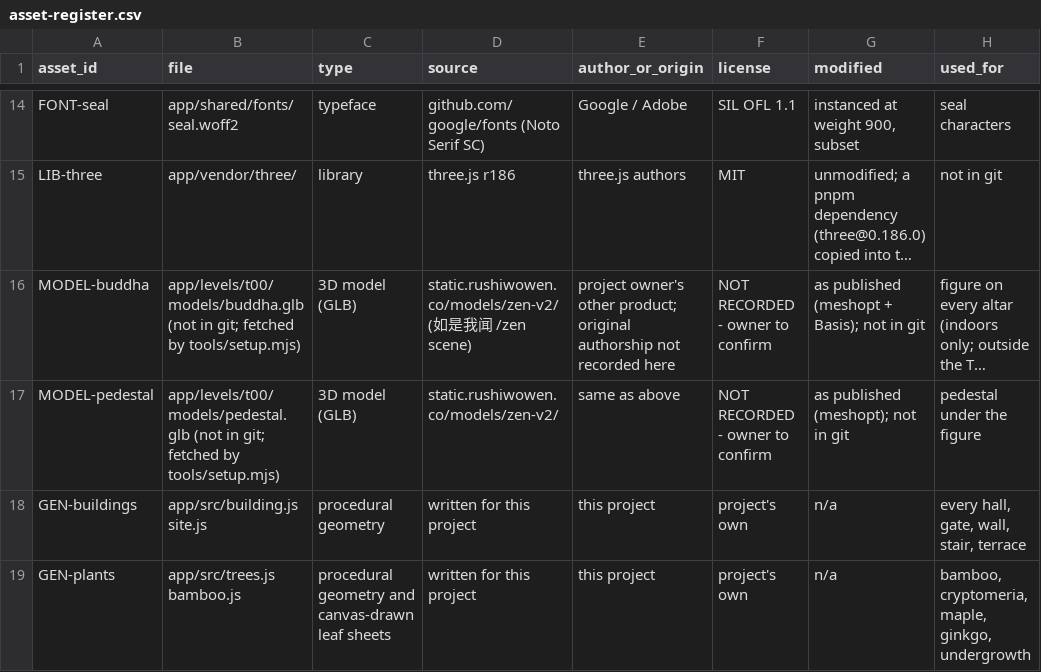
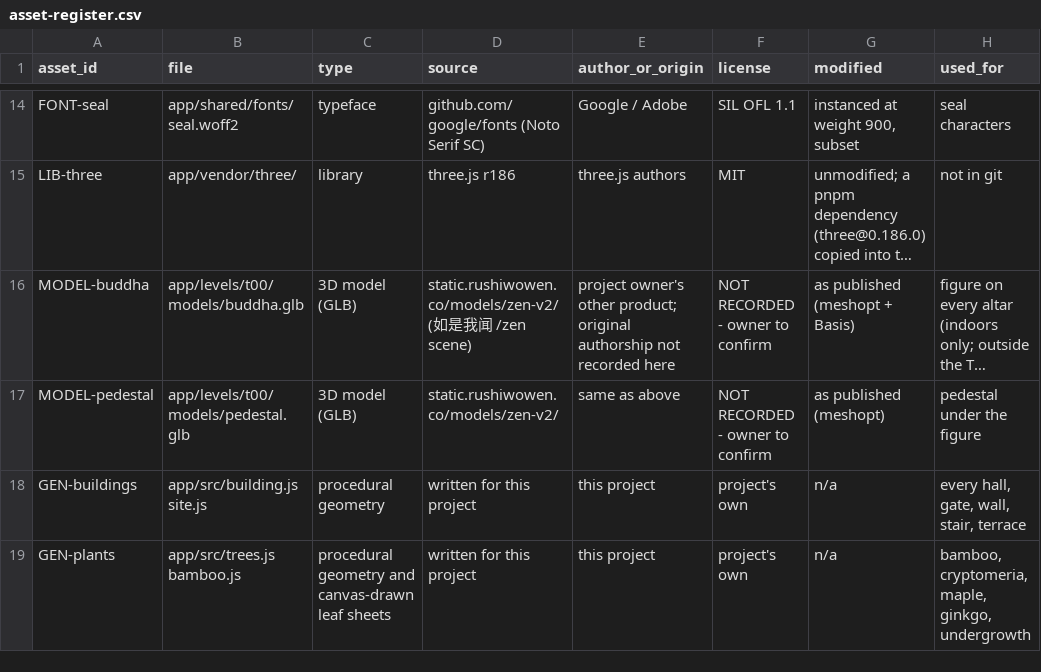
Before and after one commit to bolechen/temple-walk, a CSV file: docs/t00/asset-register.csv, drawn as a sheet; only a part is shown, gaps mark what is left out; long unchanged cells end in …; the diff names each change by its address in the sheet, - before the commit and + after, or states it on an @@ line.

```diff
--- a/docs/t00/asset-register.csv
+++ b/docs/t00/asset-register.csv
-B16 (file): app/levels/t00/models/buddha.glb (not in git; fetched by tools/setup.mjs)
+B16 (file): app/levels/t00/models/buddha.glb
-G16 (modified): as published (meshopt + Basis); not in git
+G16 (modified): as published (meshopt + Basis)
-B17 (file): app/levels/t00/models/pedestal.glb (not in git; fetched by tools/setup.mjs)
+B17 (file): app/levels/t00/models/pedestal.glb
-G17 (modified): as published (meshopt); not in git
+G17 (modified): as published (meshopt)
```
Also changed, not shown: 9 other files.
